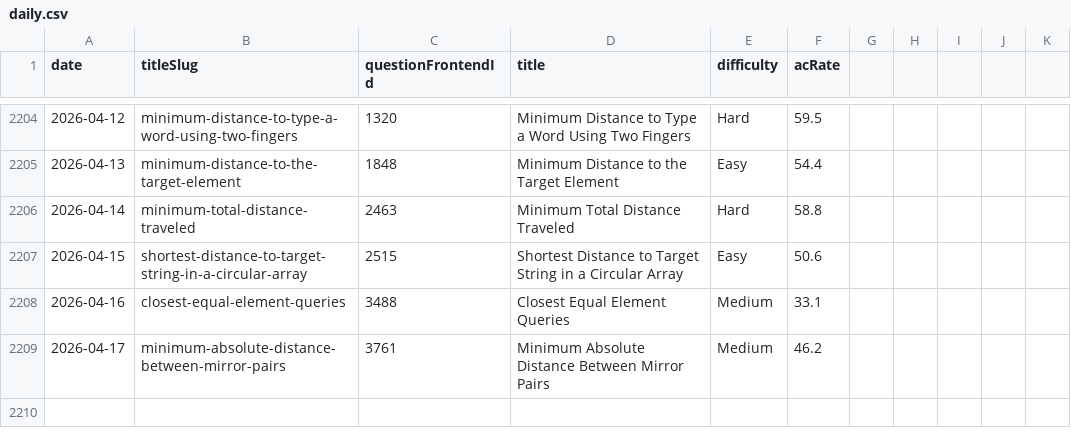
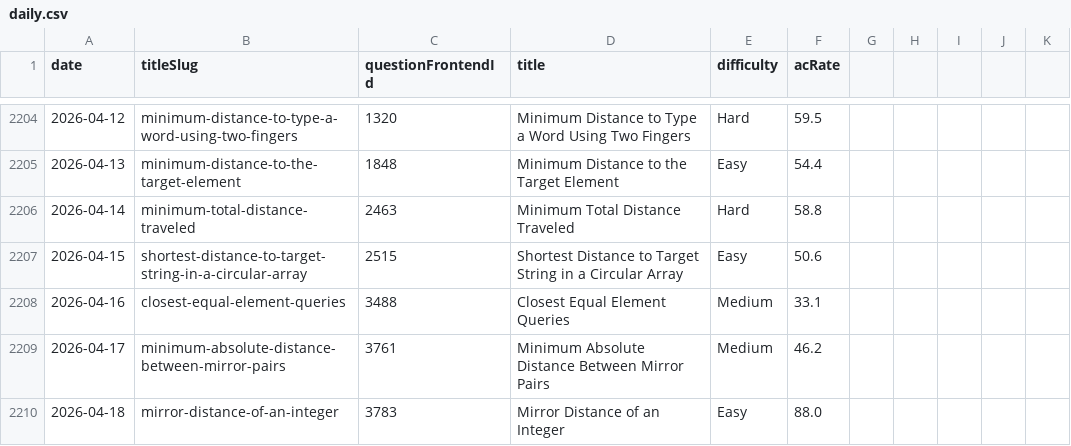
Before and after one commit to joric/oneliners, a CSV file: analytics/daily.csv, drawn as a sheet; only a part is shown, gaps mark what is left out; the diff names each change by its address in the sheet, - before the commit and + after, or states it on an @@ line.

Commit message:
updated files

```diff
--- a/analytics/daily.csv
+++ b/analytics/daily.csv
+row 2210: 2026-04-18 | mirror-distance-of-an-integer | 3783 | Mirror Distance of an Integer | Easy | 88.0
```
